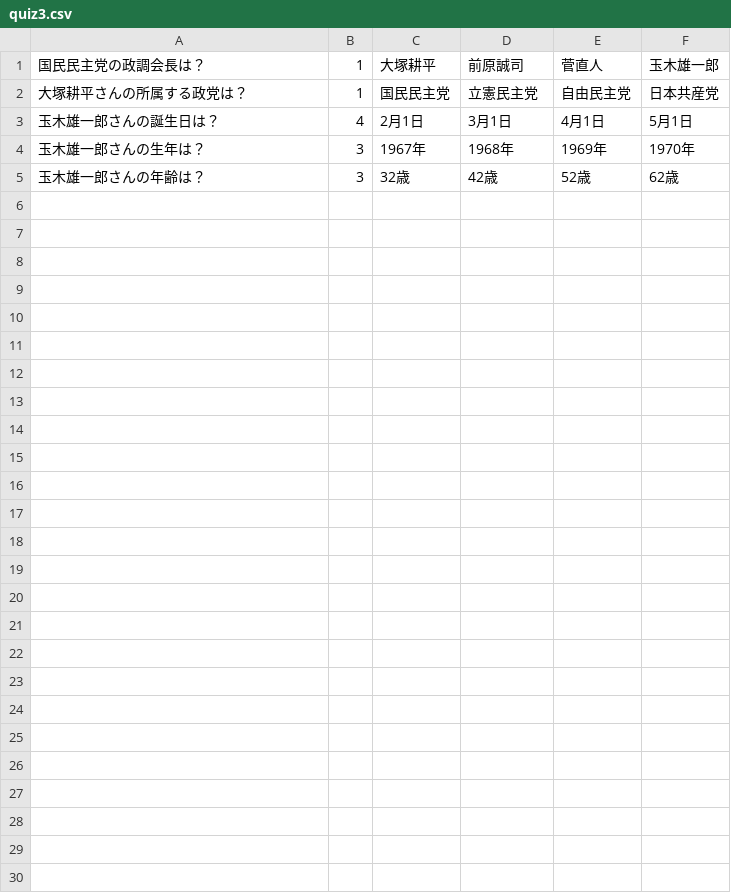
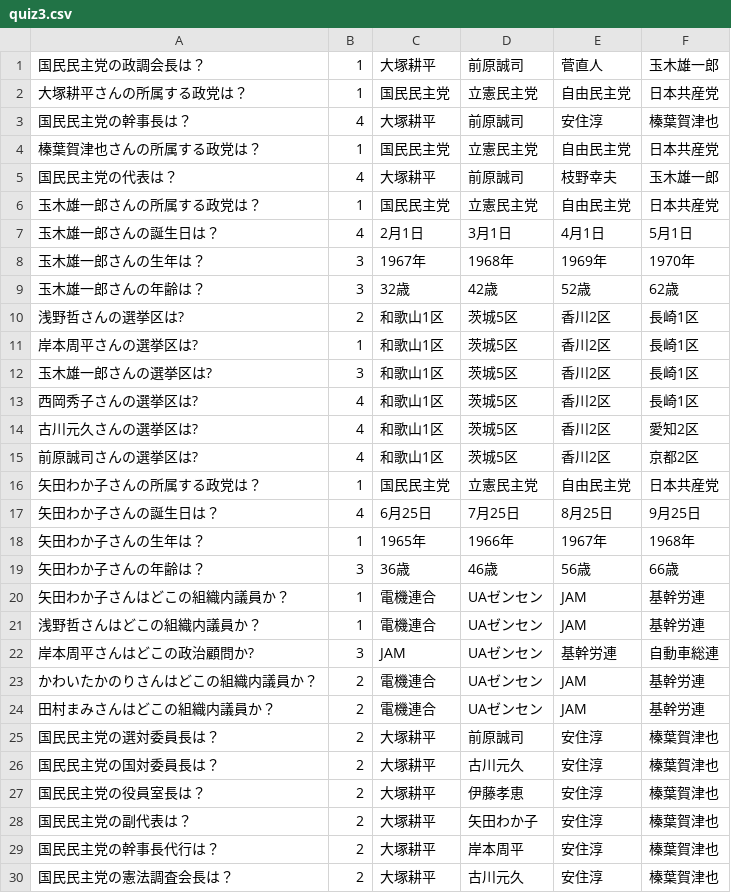
Before and after one commit to kanta13jp1/sample, a CSV file: sample/quiz3.csv, drawn as a sheet; the diff names each change by its address in the sheet, - before the commit and + after, or states it on an @@ line.

```diff
--- a/sample/quiz3.csv
+++ b/sample/quiz3.csv
+row 3: 国民民主党の幹事長は？ | 4 | 大塚耕平 | 前原誠司 | 安住淳 | 榛葉賀津也
+row 4: 榛葉賀津也さんの所属する政党は？ | 1 | 国民民主党 | 立憲民主党 | 自由民主党 | 日本共産党
+row 5: 国民民主党の代表は？ | 4 | 大塚耕平 | 前原誠司 | 枝野幸夫 | 玉木雄一郎
+row 6: 玉木雄一郎さんの所属する政党は？ | 1 | 国民民主党 | 立憲民主党 | 自由民主党 | 日本共産党
+row 10: 浅野哲さんの選挙区は? | 2 | 和歌山1区 | 茨城5区 | 香川2区 | 長崎1区
+row 11: 岸本周平さんの選挙区は? | 1 | 和歌山1区 | 茨城5区 | 香川2区 | 長崎1区
+row 12: 玉木雄一郎さんの選挙区は? | 3 | 和歌山1区 | 茨城5区 | 香川2区 | 長崎1区
+row 13: 西岡秀子さんの選挙区は? | 4 | 和歌山1区 | 茨城5区 | 香川2区 | 長崎1区
+row 14: 古川元久さんの選挙区は? | 4 | 和歌山1区 | 茨城5区 | 香川2区 | 愛知2区
+row 15: 前原誠司さんの選挙区は? | 4 | 和歌山1区 | 茨城5区 | 香川2区 | 京都2区
+row 16: 矢田わか子さんの所属する政党は？ | 1 | 国民民主党 | 立憲民主党 | 自由民主党 | 日本共産党
+row 17: 矢田わか子さんの誕生日は？ | 4 | 6月25日 | 7月25日 | 8月25日 | 9月25日
+row 18: 矢田わか子さんの生年は？ | 1 | 1965年 | 1966年 | 1967年 | 1968年
+row 19: 矢田わか子さんの年齢は？ | 3 | 36歳 | 46歳 | 56歳 | 66歳
+row 20: 矢田わか子さんはどこの組織内議員か？ | 1 | 電機連合 | UAゼンセン | JAM | 基幹労連
+row 21: 浅野哲さんはどこの組織内議員か？ | 1 | 電機連合 | UAゼンセン | JAM | 基幹労連
+row 22: 岸本周平さんはどこの政治顧問か? | 3 | JAM | UAゼンセン | 基幹労連 | 自動車総連
+row 23: かわいたかのりさんはどこの組織内議員か？ | 2 | 電機連合 | UAゼンセン | JAM | 基幹労連
+row 24: 田村まみさんはどこの組織内議員か？ | 2 | 電機連合 | UAゼンセン | JAM | 基幹労連
+row 25: 国民民主党の選対委員長は？ | 2 | 大塚耕平 | 前原誠司 | 安住淳 | 榛葉賀津也
+row 26: 国民民主党の国対委員長は？ | 2 | 大塚耕平 | 古川元久 | 安住淳 | 榛葉賀津也
+row 27: 国民民主党の役員室長は？ | 2 | 大塚耕平 | 伊藤孝恵 | 安住淳 | 榛葉賀津也
+row 28: 国民民主党の副代表は？ | 2 | 大塚耕平 | 矢田わか子 | 安住淳 | 榛葉賀津也
+row 29: 国民民主党の幹事長代行は？ | 2 | 大塚耕平 | 岸本周平 | 安住淳 | 榛葉賀津也
+row 30: 国民民主党の憲法調査会長は？ | 2 | 大塚耕平 | 古川元久 | 安住淳 | 榛葉賀津也
```
Also changed, not shown: sample/quiz1.csv, sample/quiz2.csv.
